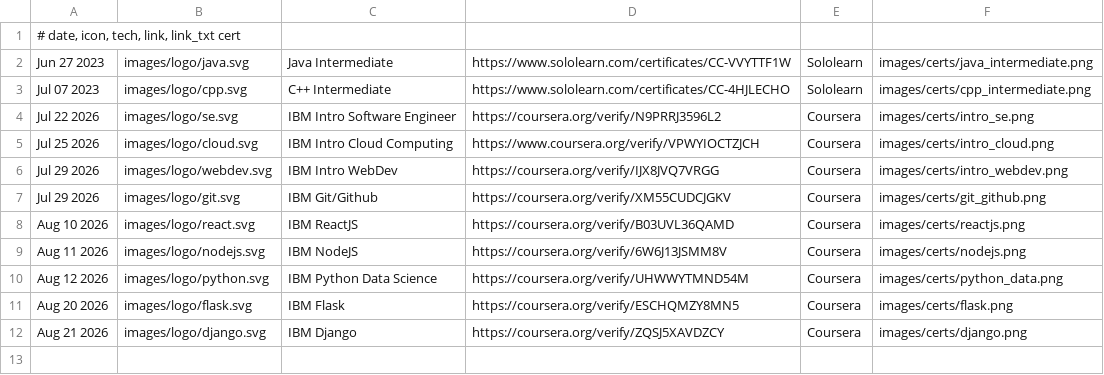
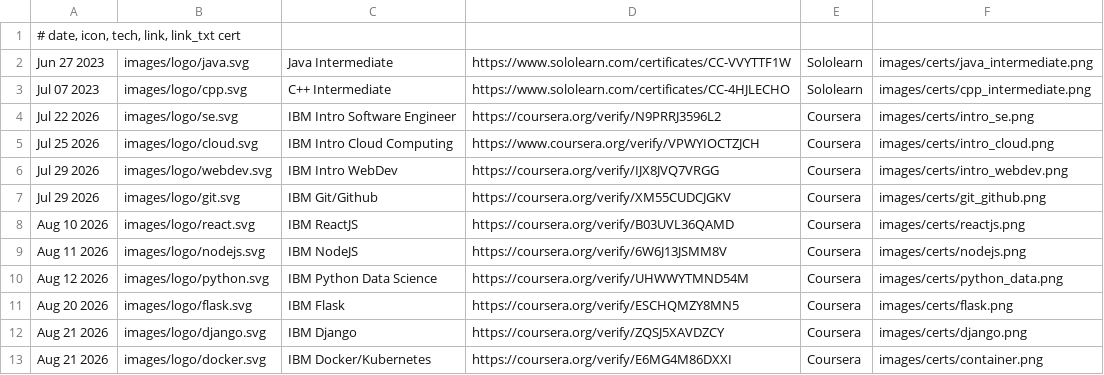
Before and after one commit to mevpd/mevpd, a CSV file: files/certs.csv, drawn as a sheet; the diff names each change by its address in the sheet, - before the commit and + after, or states it on an @@ line.

Commit message:
add IBM docker/kubernetes cert

```diff
--- a/files/certs.csv
+++ b/files/certs.csv
+row 13: Aug 21 2026 | images/logo/docker.svg | IBM Docker/Kubernetes | https://coursera.org/verify/E6MG4M86DXXI | Coursera | images/certs/container.png
```
Also changed, not shown: 4 other files.
